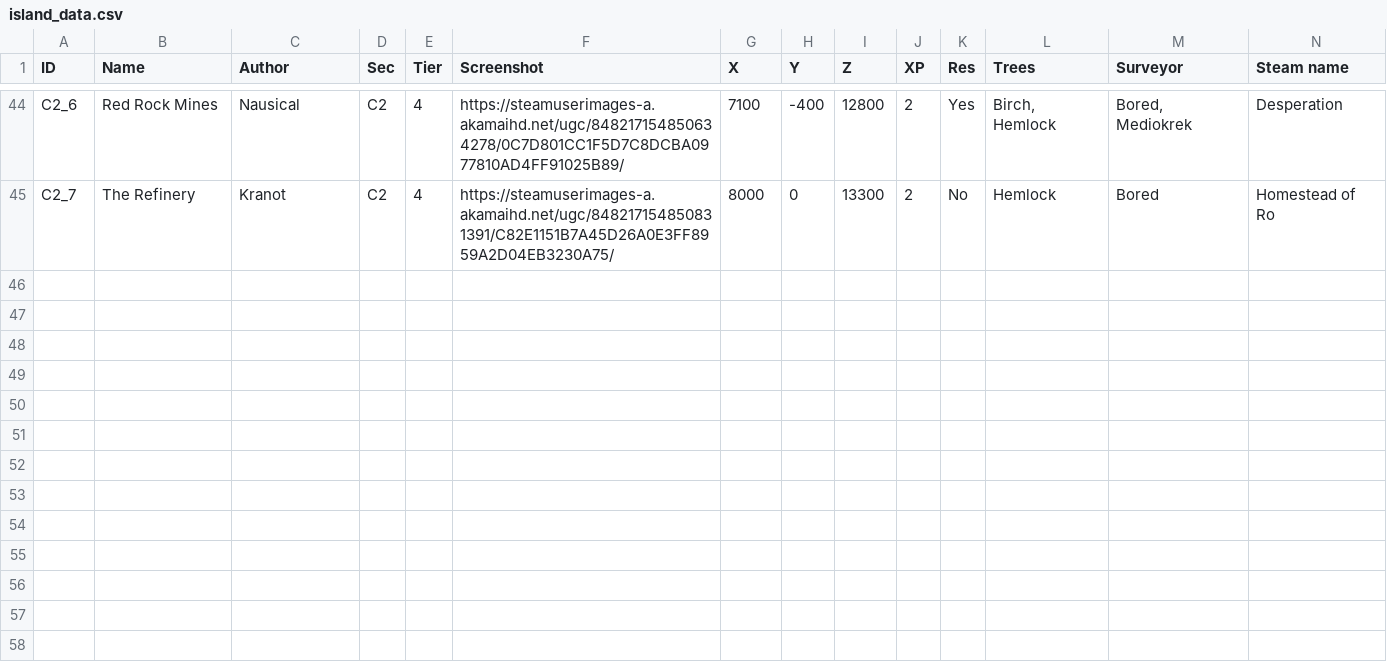
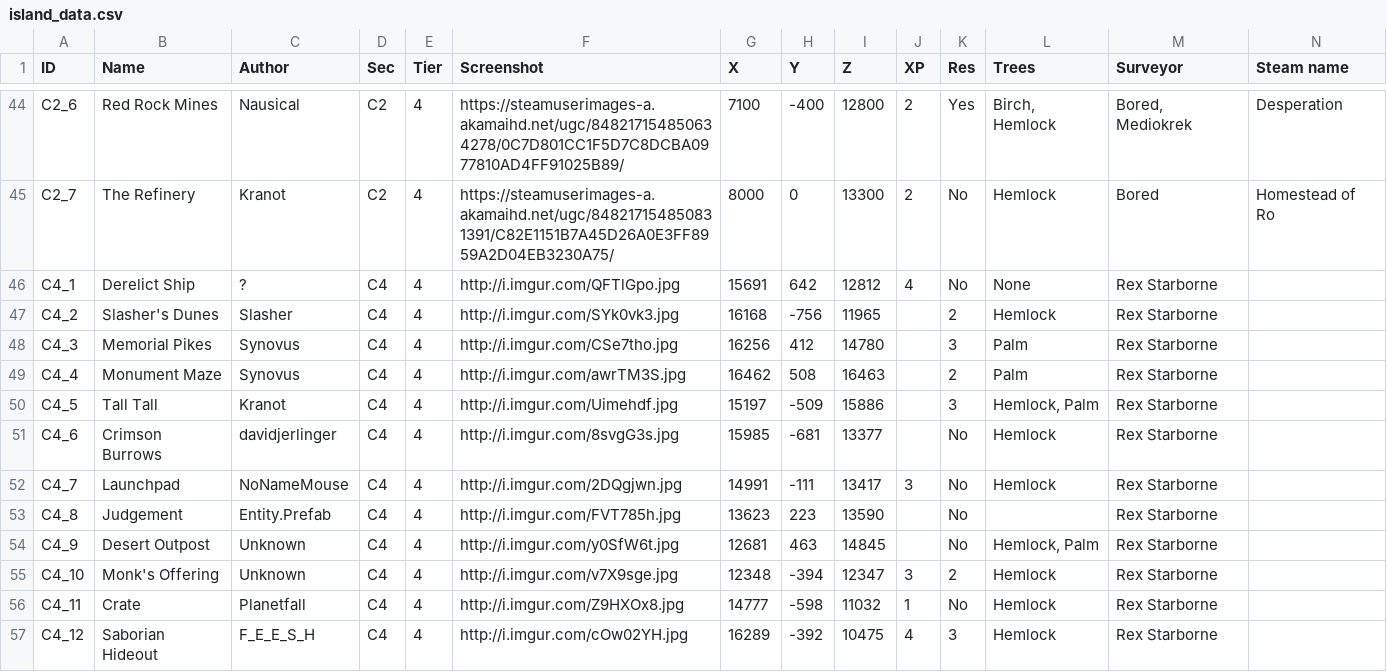
Before and after one commit to Jerodar/WAMap, a CSV file: data/2/island_data.csv, drawn as a sheet; only a part is shown, gaps mark what is left out.

```diff
--- a/data/2/island_data.csv
+++ b/data/2/island_data.csv
@@ -45 +45,13 @@ C2_6,Red Rock Mines,Nausical,C2,4,https://steamuserimages-a.akamaihd.net/ugc/848
 C2_7,The Refinery,Kranot,C2,4,https://steamuserimages-a.akamaihd.net/ugc/848217154850831391/C82E1151B7A45D26A0E3FF8959A2D04EB3230A75/,8000,0,13300,2,No,Hemlock,Bored,Homestead of Ro
+C4_1,Derelict Ship,?,C4,4,http://i.imgur.com/QFTlGpo.jpg,15691,642,12812,4,No,None,Rex Starborne,
+C4_2,Slasher's Dunes,Slasher,C4,4,http://i.imgur.com/SYk0vk3.jpg,16168,-756,11965,,2,Hemlock,Rex Starborne,
+C4_3,Memorial Pikes,Synovus,C4,4,http://i.imgur.com/CSe7tho.jpg,16256,412,14780,,3,Palm,Rex Starborne,
+C4_4,Monument Maze,Synovus,C4,4,http://i.imgur.com/awrTM3S.jpg,16462,508,16463,,2,Palm,Rex Starborne,
+C4_5,Tall Tall,Kranot,C4,4,http://i.imgur.com/Uimehdf.jpg,15197,-509,15886,,3,"Hemlock, Palm",Rex Starborne,
+C4_6,Crimson Burrows,davidjerlinger,C4,4,http://i.imgur.com/8svgG3s.jpg,15985,-681,13377,,No,Hemlock,Rex Starborne,
+C4_7,Launchpad,NoNameMouse,C4,4,http://i.imgur.com/2DQgjwn.jpg,14991,-111,13417,3,No,Hemlock,Rex Starborne,
+C4_8,Judgement,Entity.Prefab,C4,4,http://i.imgur.com/FVT785h.jpg,13623,223,13590,,No,,Rex Starborne,
+C4_9,Desert Outpost,Unknown,C4,4,http://i.imgur.com/y0SfW6t.jpg,12681,463,14845,,No,"Hemlock, Palm",Rex Starborne,
+C4_10,Monk's Offering,Unknown,C4,4,http://i.imgur.com/v7X9sge.jpg,12348,-394,12347,3,2,Hemlock,Rex Starborne,
+C4_11,Crate,Planetfall,C4,4,http://i.imgur.com/Z9HXOx8.jpg,14777,-598,11032,1,No,Hemlock,Rex Starborne,
+C4_12,Saborian Hideout,F_E_E_S_H,C4,4,http://i.imgur.com/cOw02YH.jpg,16289,-392,10475,4,3,Hemlock,Rex Starborne,
```
Also changed, not shown: 36 other files.
